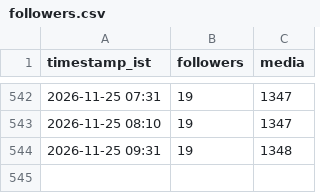
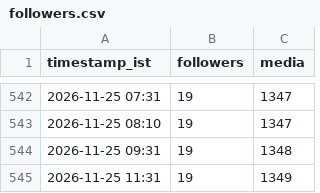
Before and after one commit to araviaravind333-sketch/Aravind24new, a CSV file: data/followers.csv, drawn as a sheet; only a part is shown, gaps mark what is left out; the diff names each change by its address in the sheet, - before the commit and + after, or states it on an @@ line.

```diff
--- a/data/followers.csv
+++ b/data/followers.csv
+row 545: 2026-11-25 11:31 | 19 | 1349
```
Also changed, not shown: data/performance.csv.
